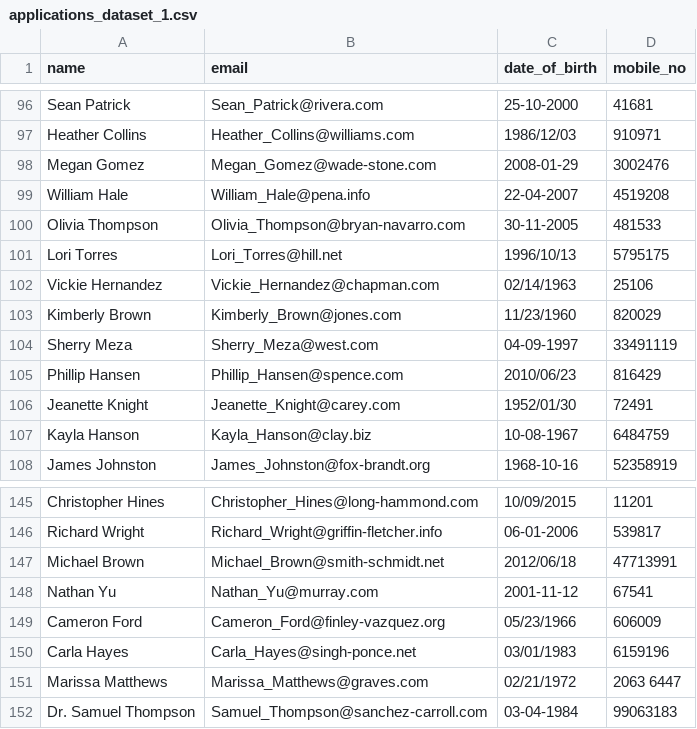
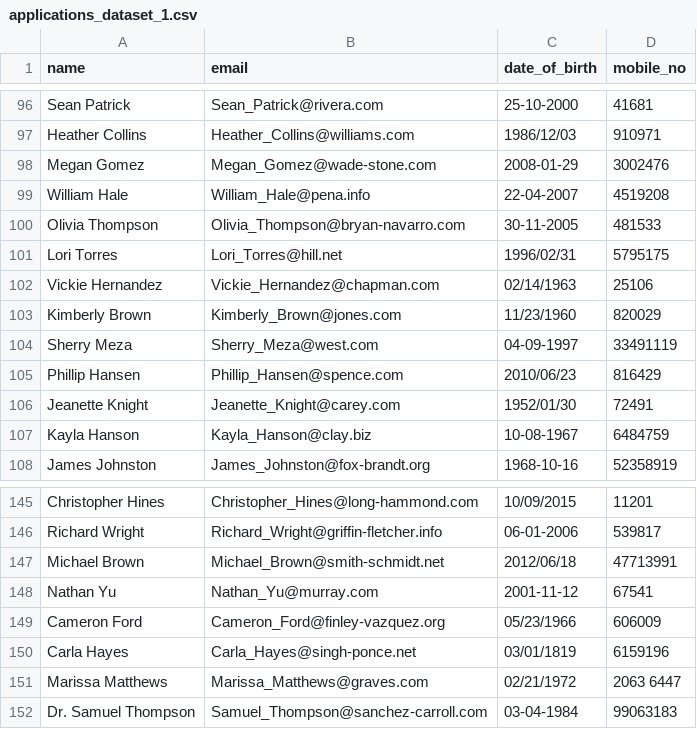
Before and after one commit to tonyngmk/Data-Engineer-Tech-Challenge, a CSV file: applications_dataset_1.csv, drawn as a sheet; only a part is shown, gaps mark what is left out.

```diff
--- a/applications_dataset_1.csv
+++ b/applications_dataset_1.csv
@@ -100,3 +100,3 @@ William Hale,William_Hale@pena.info,22-04-2007,4519208
 Olivia Thompson,Olivia_Thompson@bryan-navarro.com,30-11-2005,481533
-Lori Torres,Lori_Torres@hill.net,1996/10/13,5795175
+Lori Torres,Lori_Torres@hill.net,1996/02/31,5795175
 Vickie Hernandez,Vickie_Hernandez@chapman.com,02/14/1963,25106
@@ -149,3 +149,3 @@ Nathan Yu,Nathan_Yu@murray.com,2001-11-12,67541
 Cameron Ford,Cameron_Ford@finley-vazquez.org,05/23/1966,606009
-Carla Hayes,Carla_Hayes@singh-ponce.net,03/01/1983,6159196
+Carla Hayes,Carla_Hayes@singh-ponce.net,03/01/1819,6159196
 Marissa Matthews,Marissa_Matthews@graves.com,02/21/1972,2063 6447
```
Also changed, not shown: 1 other file.
